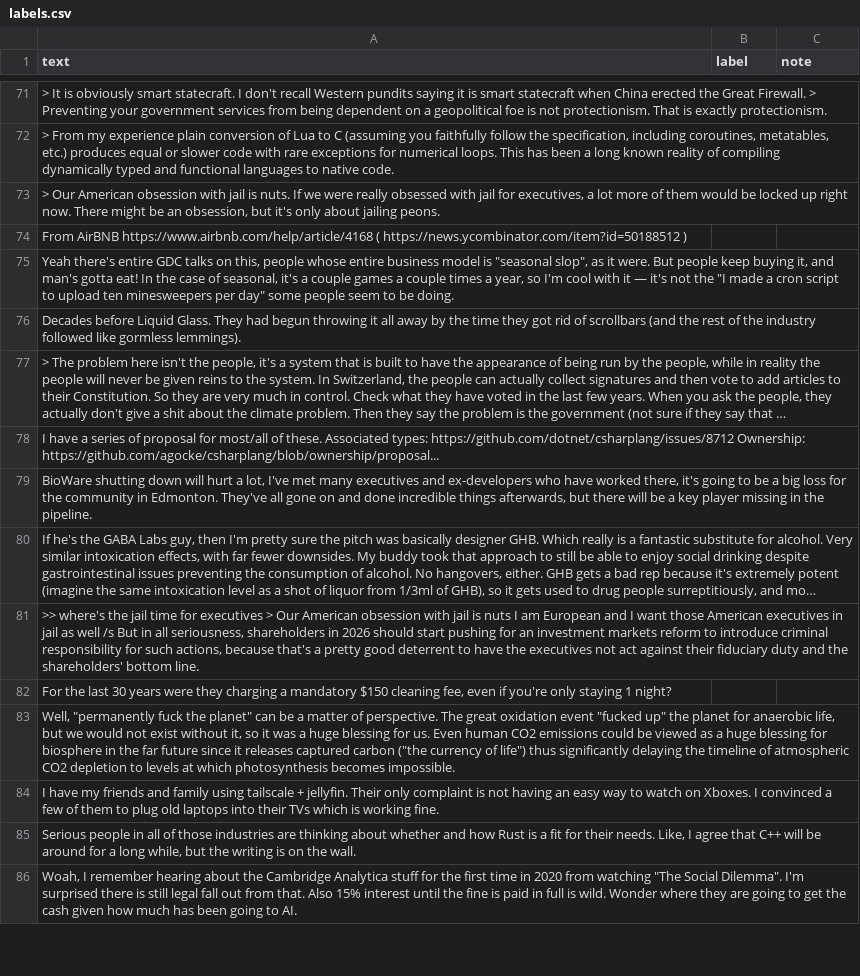
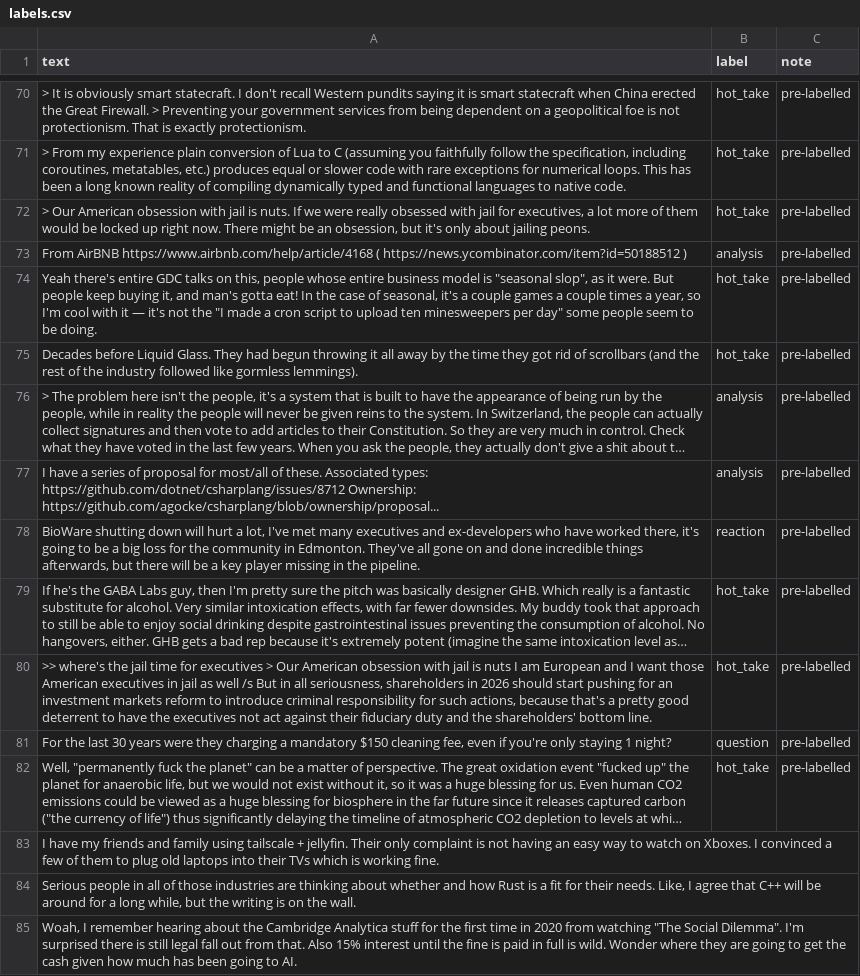
Before and after one commit to AishNiroula/AishNiroula-ai201-project3-takemeter-starter-v2026, a CSV file: labels.csv, drawn as a sheet; only a part is shown, gaps mark what is left out; long unchanged cells end in …; addresses are those after the commit; the diff covers the shown part only; the diff names each change by its address in the sheet, - before the commit and + after, or states it on an @@ line.

Commit message:
Label posts 42-81 (pre-labelled, reviewed)

```diff
--- a/labels.csv
+++ b/labels.csv
-B70:B72 (label): (empty)
+B70:B72 (label): hot_take
-C70:C82 (note): (empty)
+C70:C82 (note): pre-labelled
-B73 (label): (empty)
+B73 (label): analysis
-B74:B75 (label): (empty)
+B74:B75 (label): hot_take
-B76:B77 (label): (empty)
+B76:B77 (label): analysis
-B78 (label): (empty)
+B78 (label): reaction
-B79:B80 (label): (empty)
+B79:B80 (label): hot_take
-B81 (label): (empty)
+B81 (label): question
-B82 (label): (empty)
+B82 (label): hot_take
```
Also changed, not shown: 1 removed row and 52 edited cells elsewhere in this file.
